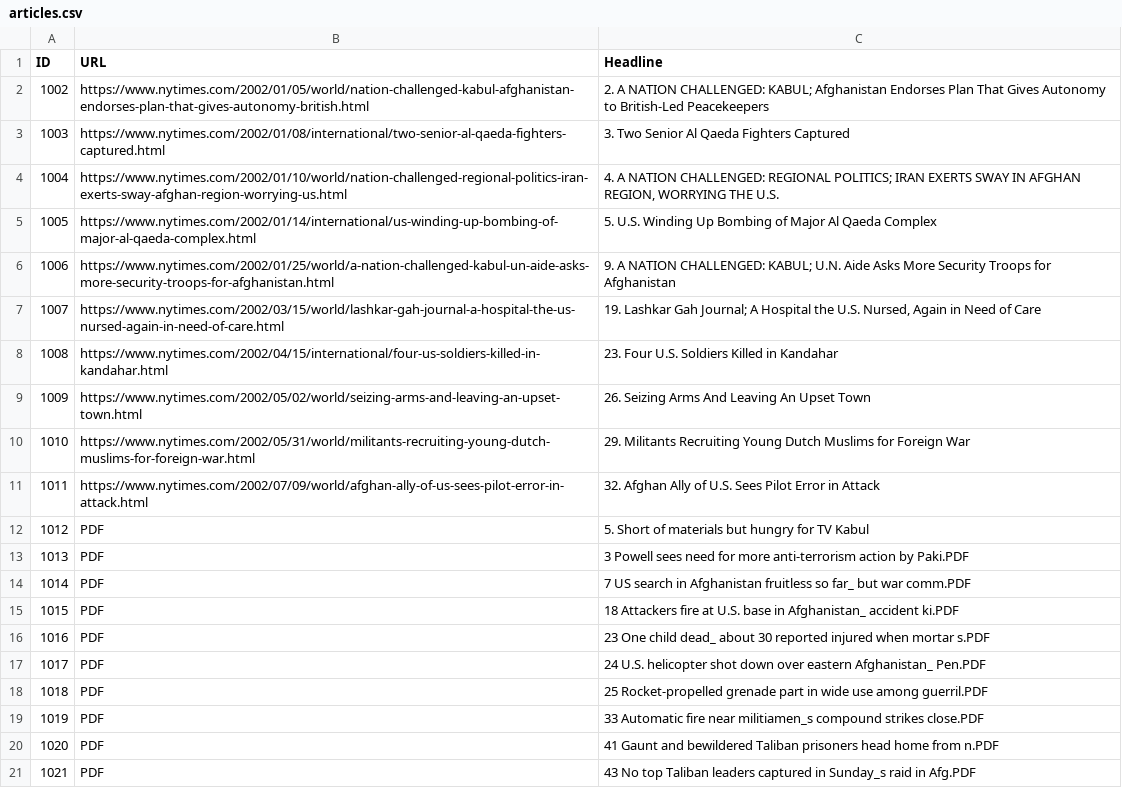
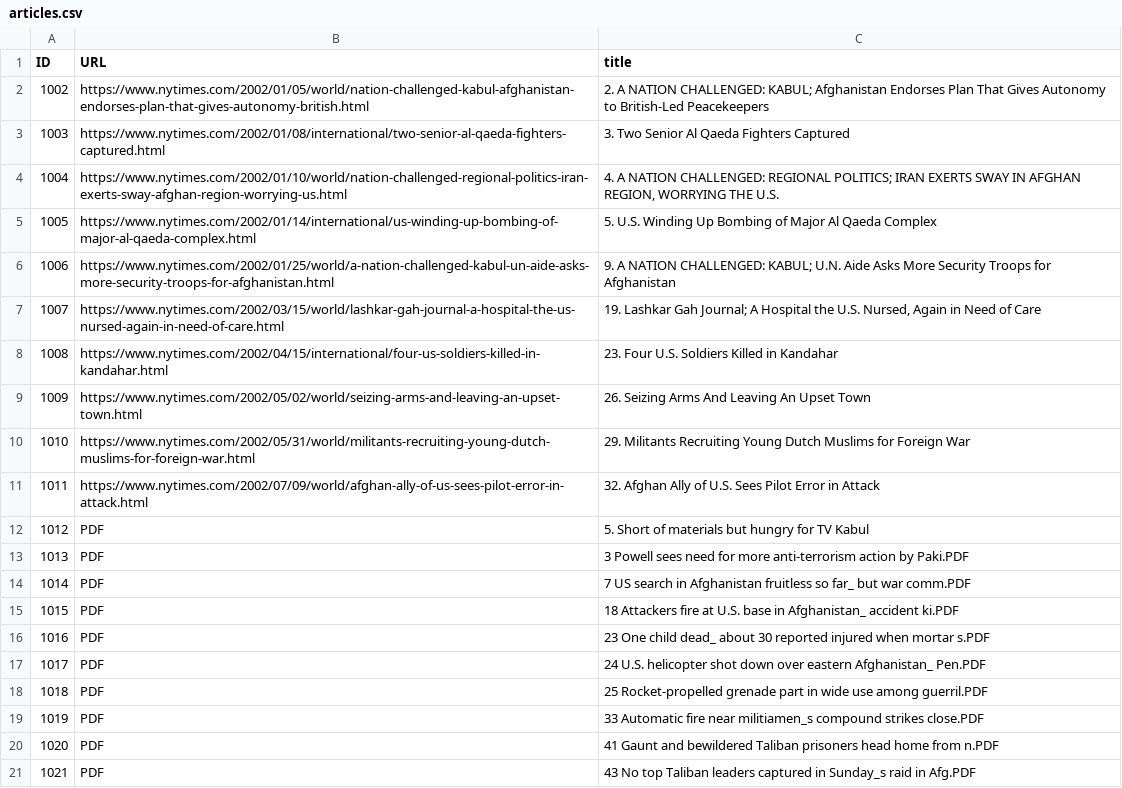
Before and after one commit to SarahGrevy/unheard-mini-experiment, a CSV file: articles.csv, drawn as a sheet.

Commit message:
Update articles.csv

```diff
--- a/articles.csv
+++ b/articles.csv
@@ -1,2 +1,2 @@
-ID,URL,Headline
+ID,URL,title
 1002,https://www.nytimes.com/2002/01/05/world/nation-challenged-kabul-afghanistan-endorses-plan-that-gives-autonomy-british.html,2. A NATION CHALLENGED: KABUL; Afghanistan Endorses Plan That Gives Autonomy to British-Led Peacekeepers
```
